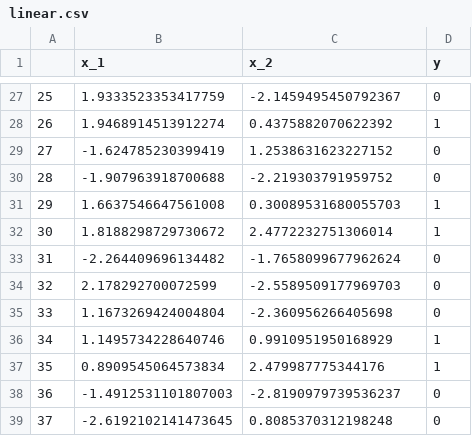
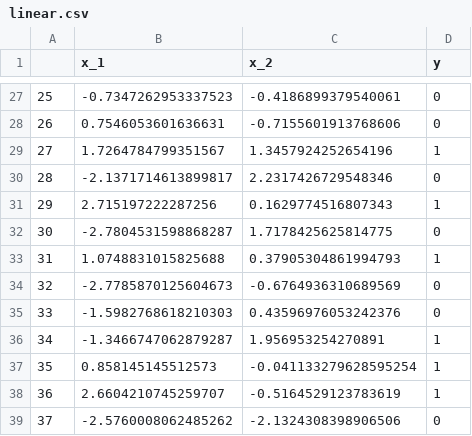
Before and after one commit to luisguiserrano/manning, a CSV file: Chapter_11_Support_Vector_Machines/linear.csv, drawn as a sheet; only a part is shown, gaps mark what is left out; the diff covers the shown part only.

```diff
--- a/Chapter_11_Support_Vector_Machines/linear.csv
+++ b/Chapter_11_Support_Vector_Machines/linear.csv
@@ -27,13 +27,13 @@
-25,1.9333523353417759,-2.1459495450792367,0
-26,1.9468914513912274,0.4375882070622392,1
-27,-1.624785230399419,1.2538631623227152,0
-28,-1.907963918700688,-2.219303791959752,0
-29,1.6637546647561008,0.30089531680055703,1
-30,1.8188298729730672,2.4772232751306014,1
-31,-2.264409696134482,-1.7658099677962624,0
-32,2.178292700072599,-2.5589509177969703,0
-33,1.1673269424004804,-2.360956266405698,0
-34,1.1495734228640746,0.9910951950168929,1
-35,0.8909545064573834,2.479987775344176,1
-36,-1.4912531101807003,-2.8190979739536237,0
-37,-2.6192102141473645,0.8085370312198248,0
+25,-0.7347262953337523,-0.4186899379540061,0
+26,0.7546053601636631,-0.7155601913768606,0
+27,1.7264784799351567,1.3457924252654196,1
+28,-2.1371714613899817,2.2317426729548346,0
+29,2.715197222287256,0.1629774516807343,1
+30,-2.7804531598868287,1.7178425625814775,0
+31,1.0748831015825688,0.37905304861994793,1
+32,-2.7785870125604673,-0.6764936310689569,0
+33,-1.5982768618210303,0.43596976053242376,0
+34,-1.3466747062879287,1.956953254270891,1
+35,0.858145145512573,-0.041133279628595254,1
+36,2.6604210745259707,-0.5164529123783619,1
+37,-2.5760008062485262,-2.1324308398906506,0
```
Also changed, not shown: 120 edited cells elsewhere in this file, Chapter_11_Support_Vector_Machines/one_circle.csv, Chapter_11_Support_Vector_Machines/two_circles.csv, 30 other files.
